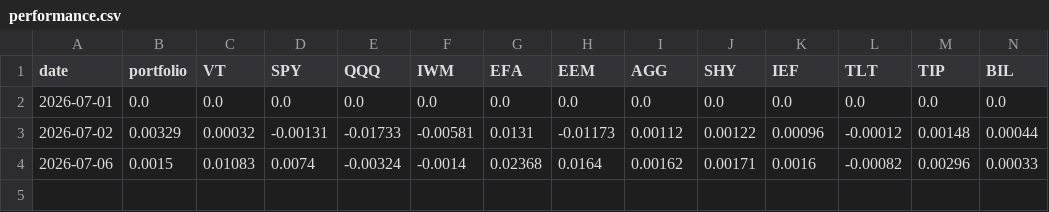
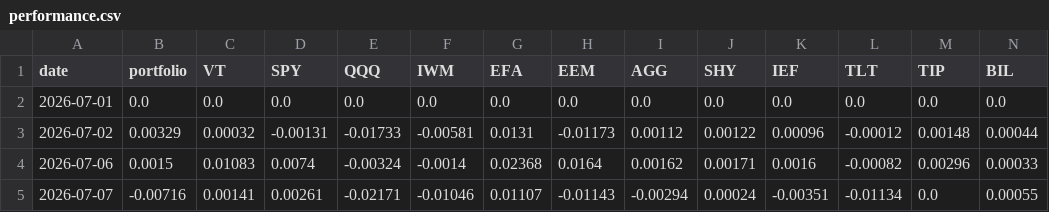
Before and after one commit to arthurculang/ar2eb, a CSV file: portfolio/performance.csv, drawn as a sheet; only a part is shown; rows hold the shown columns only; the diff names each change by its address in the sheet, - before the commit and + after, or states it on an @@ line.

```diff
--- a/portfolio/performance.csv
+++ b/portfolio/performance.csv
+row 5: 2026-07-07 | -0.00716 | 0.00141 | 0.00261 | -0.02171 | -0.01046 | 0.01107 | -0.01143 | -0.00294 | 0.00024 | -0.00351 | -0.01134 | 0.0 | 0.00055
```
Also changed, not shown: portfolio/risk_stats.csv.
